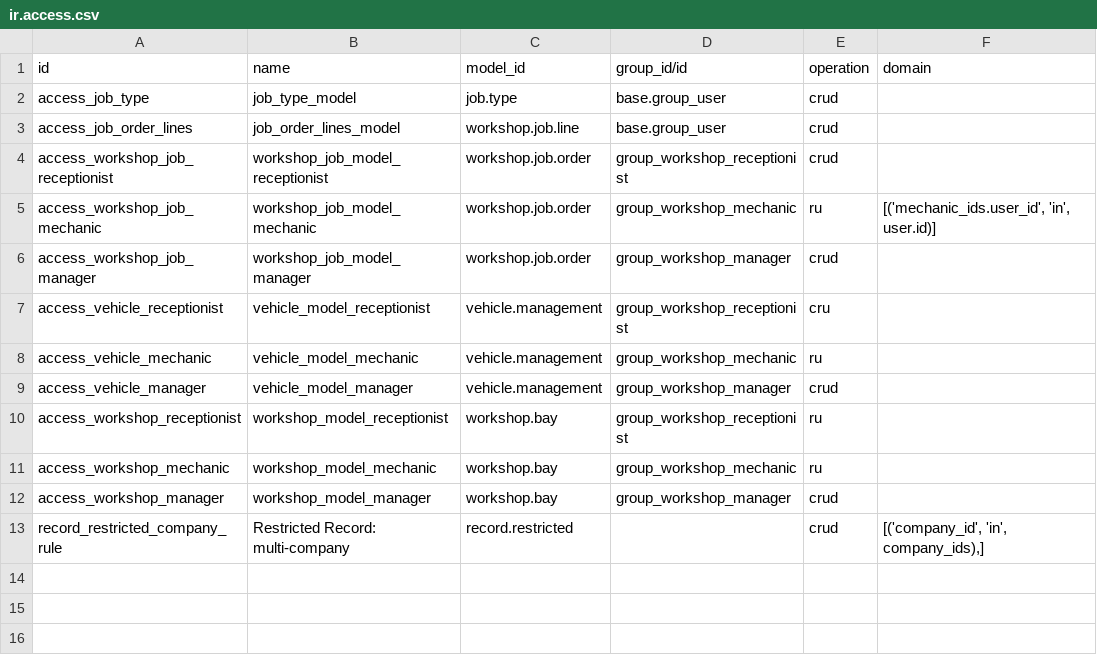
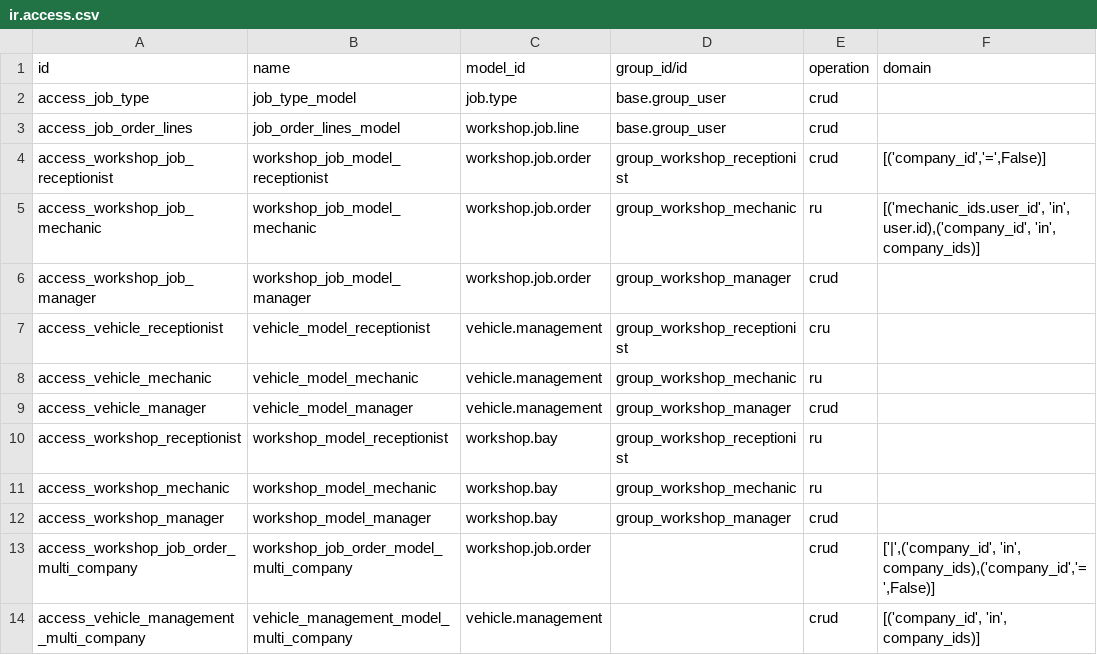
Before and after one commit to Sarangk2024/odoo-development, a CSV file: workshop/security/ir.access.csv, drawn as a sheet; removed rows and columns are numbered as before the commit, all else as after; the diff names each change by its address in the sheet, - before the commit and + after, or states it on an @@ line.

```diff
--- a/workshop/security/ir.access.csv
+++ b/workshop/security/ir.access.csv
-F4 (domain): (empty)
+F4 (domain): [('company_id','=',False)]
-F5 (domain): [('mechanic_ids.user_id', 'in', user.id)]
+F5 (domain): [('mechanic_ids.user_id', 'in', user.id),('company_id', 'in', company_ids)]
-row 13: record_restricted_company_rule | Restricted Record: multi-company | record.restricted |  | crud | [('company_id', 'in', company_ids),]
+row 13: access_workshop_job_order_multi_company | workshop_job_order_model_multi_company | workshop.job.order |  | crud | ['|',('company_id', 'in', company_ids),('company_id','=',False)]
+row 14: access_vehicle_management_multi_company | vehicle_management_model_multi_company | vehicle.management |  | crud | [('company_id', 'in', company_ids)]
```
Also changed, not shown: 13 other files.
